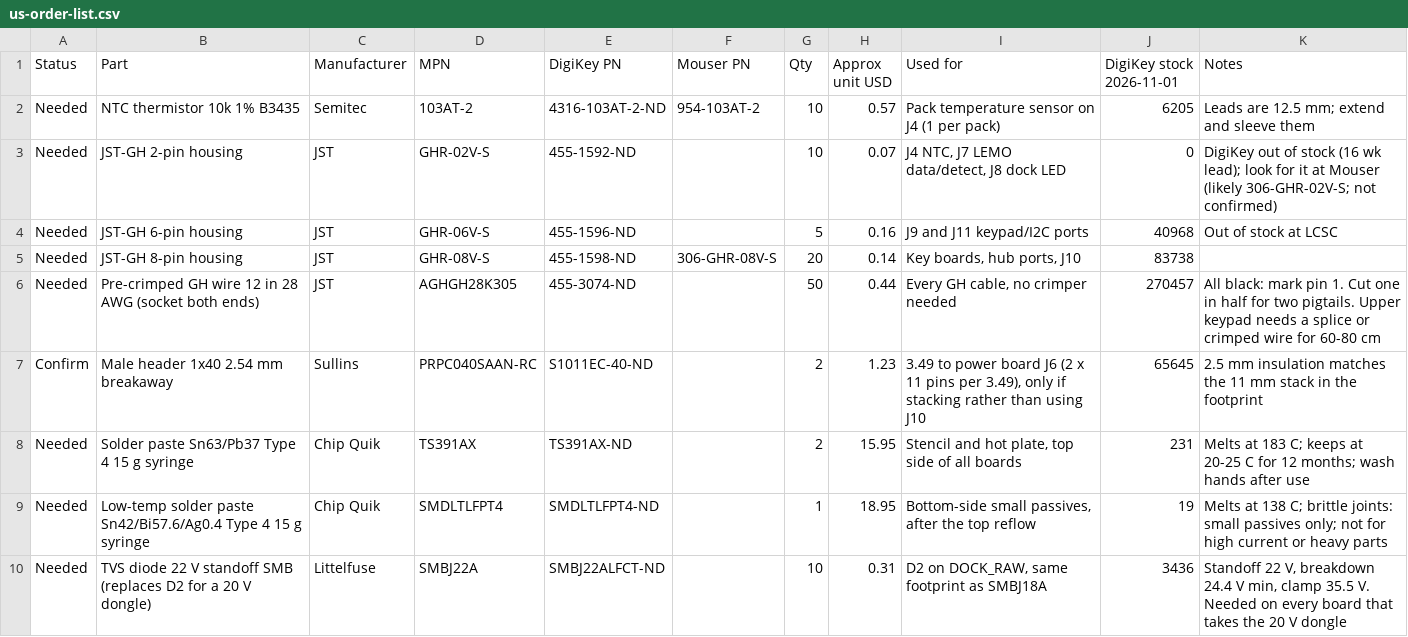
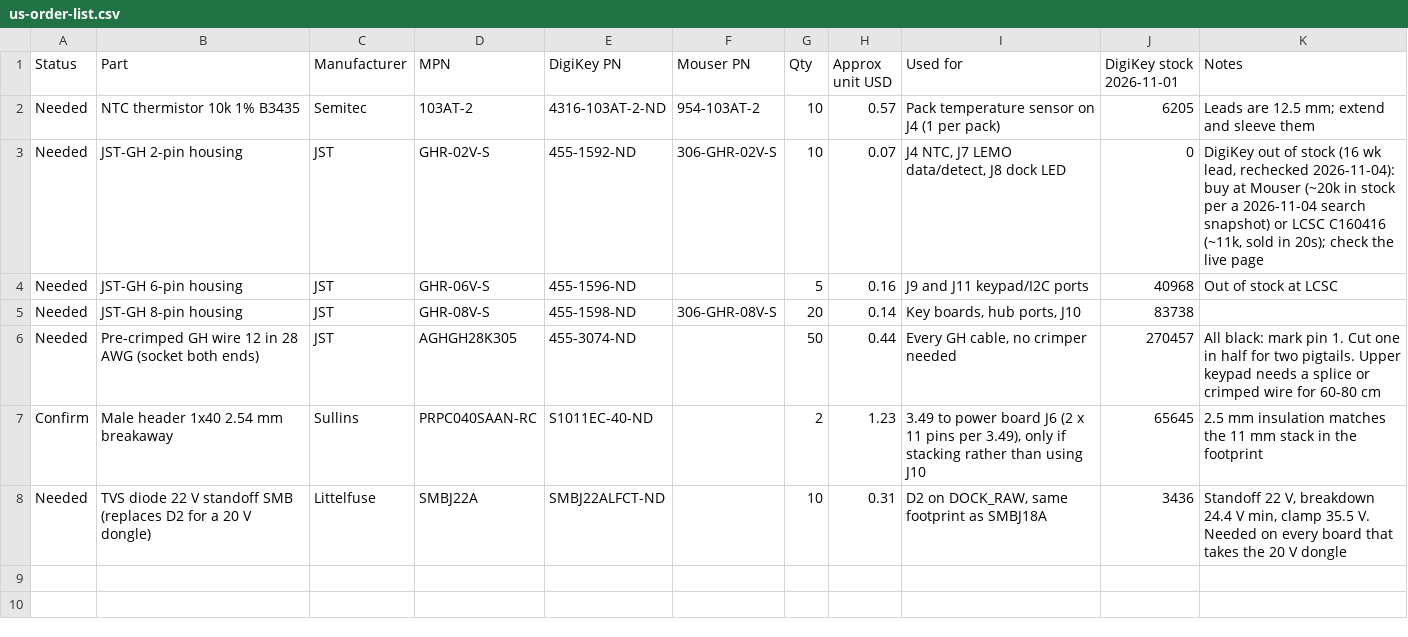
Before and after one commit to snowyfox/Nibbles, a CSV file: hardware/fab/us-order-list.csv, drawn as a sheet.

```diff
--- a/hardware/fab/us-order-list.csv
+++ b/hardware/fab/us-order-list.csv
@@ -2,3 +2,3 @@ Status,Part,Manufacturer,MPN,DigiKey PN,Mouser PN,Qty,Approx unit USD,Used for,D
 Needed,NTC thermistor 10k 1% B3435,Semitec,103AT-2,4316-103AT-2-ND,954-103AT-2,10,0.57,Pack temperature sensor on J4 (1 per pack),6205,Leads are 12.5 mm; extend and sleeve them
-Needed,JST-GH 2-pin housing,JST,GHR-02V-S,455-1592-ND,,10,0.07,"J4 NTC, J7 LEMO data/detect, J8 dock LED",0,DigiKey out of stock (16 wk lead); look for it at Mouser (likely 306-GHR-02V-S; not confirmed)
+Needed,JST-GH 2-pin housing,JST,GHR-02V-S,455-1592-ND,306-GHR-02V-S,10,0.07,"J4 NTC, J7 LEMO data/detect, J8 dock LED",0,"DigiKey out of stock (16 wk lead, rechecked 2026-11-04): buy at Mouser (~20k in stock per a 2026-11-04 search snapshot) or LCSC C160416 (~11k, sold in 20s); check the live page"
 Needed,JST-GH 6-pin housing,JST,GHR-06V-S,455-1596-ND,,5,0.16,"J9 and J11 keypad/I2C ports",40968,Out of stock at LCSC
@@ -7,4 +7,2 @@ Needed,Pre-crimped GH wire 12 in 28 AWG (socket both ends),JST,AGHGH28K305,455-3
 Confirm,Male header 1x40 2.54 mm breakaway,Sullins,PRPC040SAAN-RC,S1011EC-40-ND,,2,1.23,"3.49 to power board J6 (2 x 11 pins per 3.49), only if stacking rather than using J10",65645,2.5 mm insulation matches the 11 mm stack in the footprint
-Needed,Solder paste Sn63/Pb37 Type 4 15 g syringe,Chip Quik,TS391AX,TS391AX-ND,,2,15.95,"Stencil and hot plate, top side of all boards",231,Melts at 183 C; keeps at 20-25 C for 12 months; wash hands after use
-Needed,Low-temp solder paste Sn42/Bi57.6/Ag0.4 Type 4 15 g syringe,Chip Quik,SMDLTLFPT4,SMDLTLFPT4-ND,,1,18.95,"Bottom-side small passives, after the top reflow",19,Melts at 138 C; brittle joints: small passives only; not for high current or heavy parts
 Needed,TVS diode 22 V standoff SMB (replaces D2 for a 20 V dongle),Littelfuse,SMBJ22A,SMBJ22ALFCT-ND,,10,0.31,"D2 on DOCK_RAW, same footprint as SMBJ18A",3436,"Standoff 22 V, breakdown 24.4 V min, clamp 35.5 V. Needed on every board that takes the 20 V dongle"
```
Also changed, not shown: hardware/inventory/inventory.csv, 1 other file.
